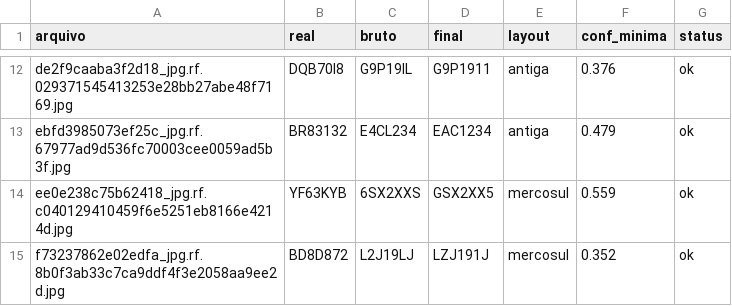
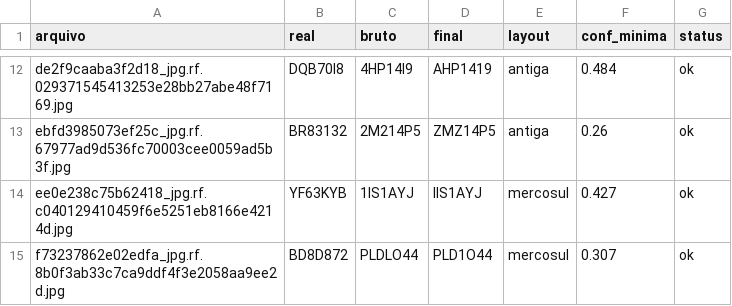
Before and after one commit to RLmagalhaes/alpr-mercosul-PAI-project, a CSV file: resultados/tabelas/predicoes_teste.csv, drawn as a sheet; only a part is shown, gaps mark what is left out; the diff covers the shown part only; the diff names each change by its address in the sheet, - before the commit and + after, or states it on an @@ line.

```diff
--- a/resultados/tabelas/predicoes_teste.csv
+++ b/resultados/tabelas/predicoes_teste.csv
-C12 (bruto): G9P19IL
+C12 (bruto): 4HP14I9
-D12 (final): G9P1911
+D12 (final): AHP1419
-F12 (conf_minima): 0.376
+F12 (conf_minima): 0.484
-C13 (bruto): E4CL234
+C13 (bruto): 2M214P5
-D13 (final): EAC1234
+D13 (final): ZMZ14P5
-F13 (conf_minima): 0.479
+F13 (conf_minima): 0.26
-C14 (bruto): 6SX2XXS
+C14 (bruto): 1IS1AYJ
-D14 (final): GSX2XX5
+D14 (final): IIS1AYJ
-F14 (conf_minima): 0.559
+F14 (conf_minima): 0.427
-C15 (bruto): L2J19LJ
+C15 (bruto): PLDLO44
-D15 (final): LZJ191J
+D15 (final): PLD1O44
-F15 (conf_minima): 0.352
+F15 (conf_minima): 0.307
```
Also changed, not shown: 30 edited cells elsewhere in this file, 10 other files.
